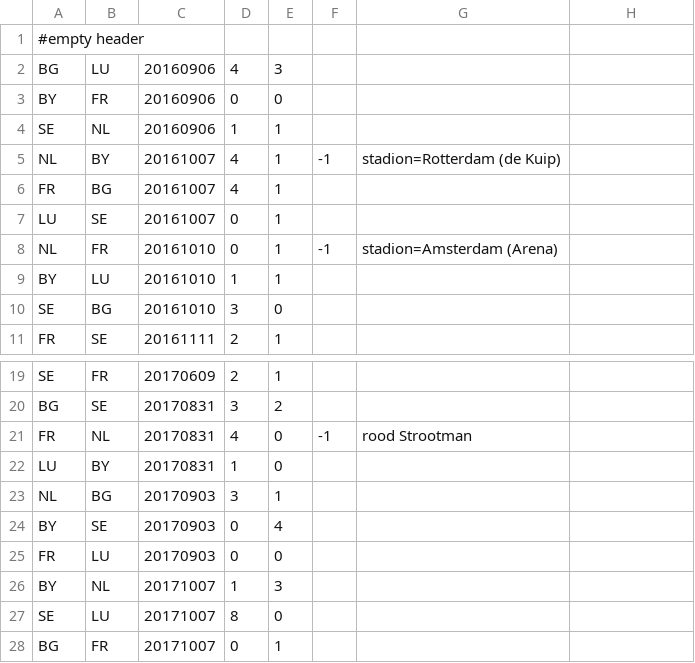
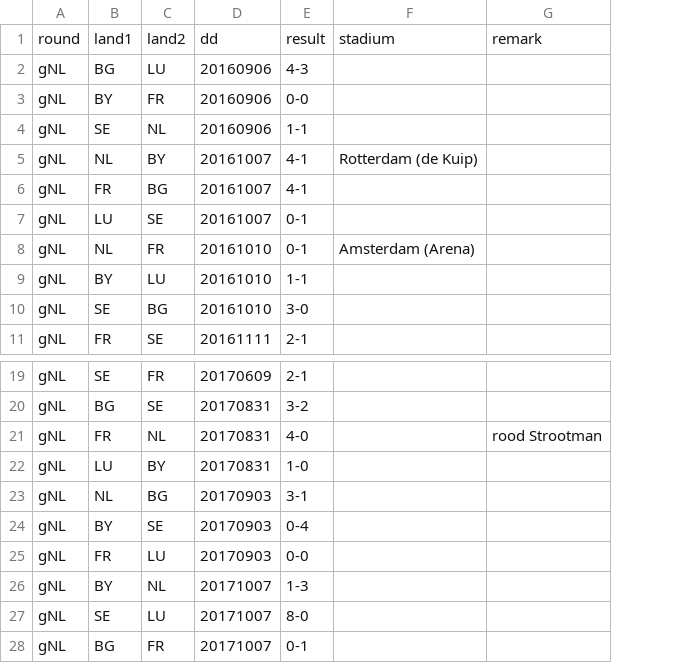
Before and after one commit to epsig/shob, a CSV file: data/sport/ekwk_qf/wk2018u.csv, drawn as a sheet; only a part is shown, gaps mark what is left out; removed rows and columns are numbered as before the commit, all else as after; the diff names each change by its address in the sheet, - before the commit and + after, or states it on an @@ line.

Commit message:
#40 uitslagen oranje in ekwk qf naar new csv; make wk2022 active

```diff
--- a/data/sport/ekwk_qf/wk2018u.csv
+++ b/data/sport/ekwk_qf/wk2018u.csv
+column A, rows 2-11: all gNL; rows 19-28: all gNL
-column D, rows 2-11: 4 | 0 | 1 | 4 | 4 | 0 | 0 | 1 | 3 | 2; rows 19-28: 2 | 3 | 4 | 1 | 3 | 0 | 0 | 1 | 8 | 0
-column E, rows 2-11: 3 | 0 | 1 | 1 | 1 | 1 | 1 | 1 | 0 | 1; rows 19-28: 1 | 2 | 0 | 0 | 1 | 4 | 0 | 3 | 0 | 1
-column F, rows 5-8: -1 |  |  | -1; row 21: -1
-column G, rows 5-8: stadion=Rotterdam (de Kuip) |  |  | stadion=Amsterdam (Arena); row 21: rood Strootman
+column E, rows 2-11: 4-3 | 0-0 | 1-1 | 4-1 | 4-1 | 0-1 | 0-1 | 1-1 | 3-0 | 2-1; rows 19-28: 2-1 | 3-2 | 4-0 | 1-0 | 3-1 | 0-4 | 0-0 | 1-3 | 8-0 | 0-1
+column F, rows 5-8: Rotterdam (de Kuip) |  |  | Amsterdam (Arena)
-row 1: #empty header
+row 1: round | land1 | land2 | dd | result | stadium | remark
-G21: (empty)
+G21: rood Strootman
```
Also changed, not shown: data/sport/ekwk_qf/ek1996u.csv, data/sport/ekwk_qf/ek2012u.csv, 15 other files.
